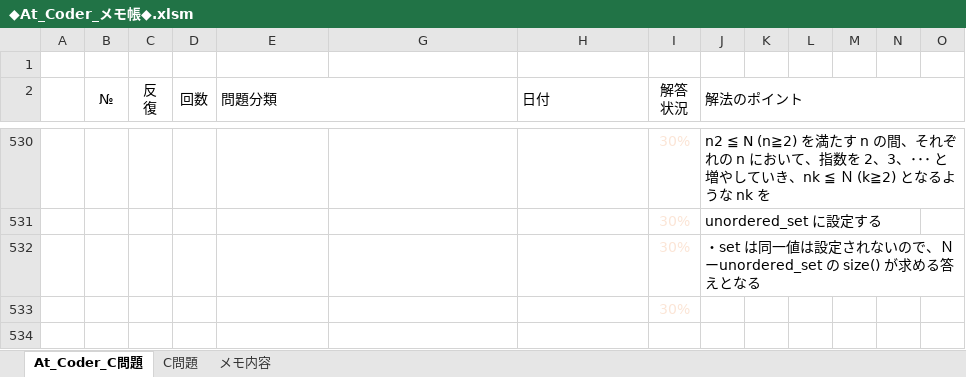
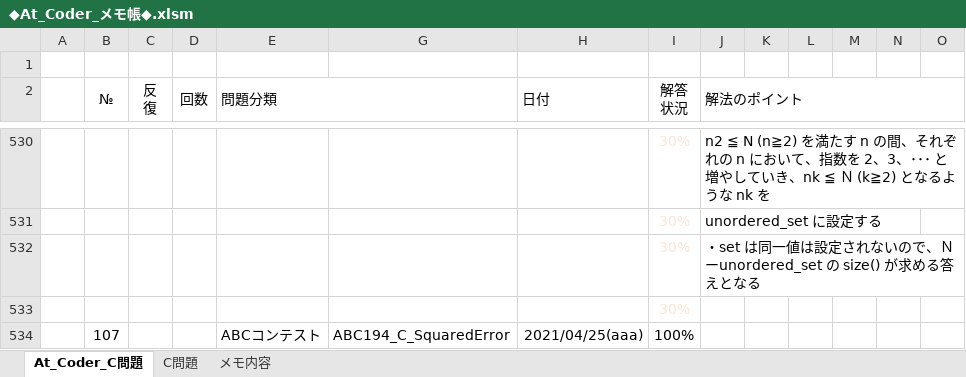
Before and after one commit to roshihie/At_Coder, an Excel workbook: ◆At_Coder_メモ帳◆.xlsm, sheet At_Coder_C問題, drawn as a sheet; only a part is shown, gaps mark what is left out; values as stored, in another font and other column widths than the file's, no borders; charts and pictures and conditional formats not drawn; rows hold the shown columns only; the diff names each change by its address in the sheet, - before the commit and + after, or states it on an @@ line.

```diff
--- a/◆At_Coder_メモ帳◆.xlsm (sheet At_Coder_C問題)
+++ b/◆At_Coder_メモ帳◆.xlsm (sheet At_Coder_C問題)
+row 534:  | 107 |  |  | ABCコンテスト | ABC194_C_SquaredError | 2021/04/25(aaa) | 100%
```
Also changed, not shown: hidden cells, 1 other file.
